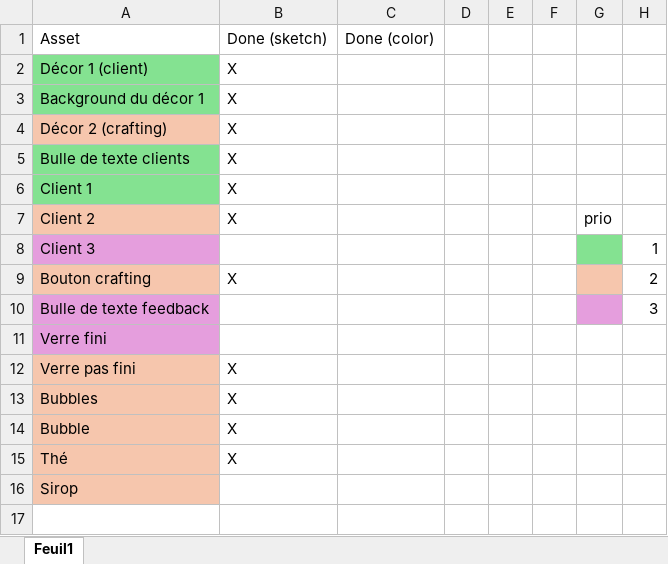
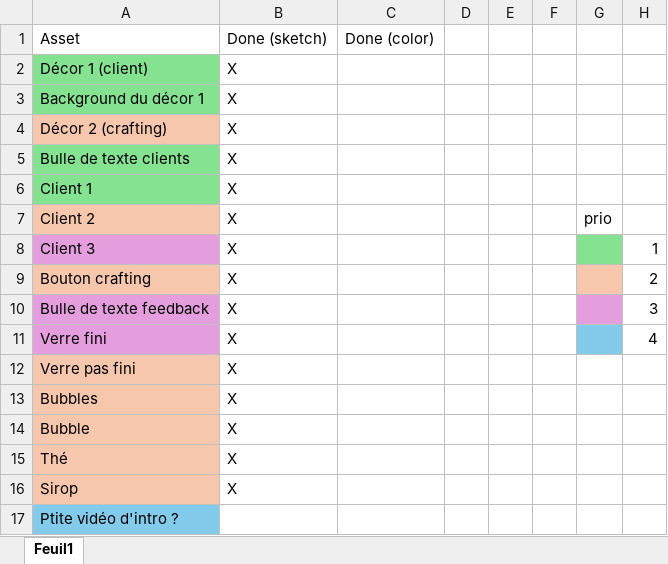
Before and after one commit to serrureriehurluberlesque/GGJ2025, an Excel workbook: assets/liste_assets.xlsx, sheet Feuil1, drawn as a sheet; values as stored, in another font and other column widths than the file's, no borders; the diff names each change by its address in the sheet, - before the commit and + after, or states it on an @@ line.

Commit message:
add assets

```diff
--- a/assets/liste_assets.xlsx (sheet Feuil1)
+++ b/assets/liste_assets.xlsx (sheet Feuil1)
-B8: (empty)
+B8: X
-B10:B11: (empty)
+B10:B11: X
-G11 fill: none
+G11 fill: #83CBEB
-H11: (empty)
+H11: 4
-B16: (empty)
+B16: X
+row 17: Ptite vidéo d'intro ?
```
Also changed, not shown: 3 other files.
